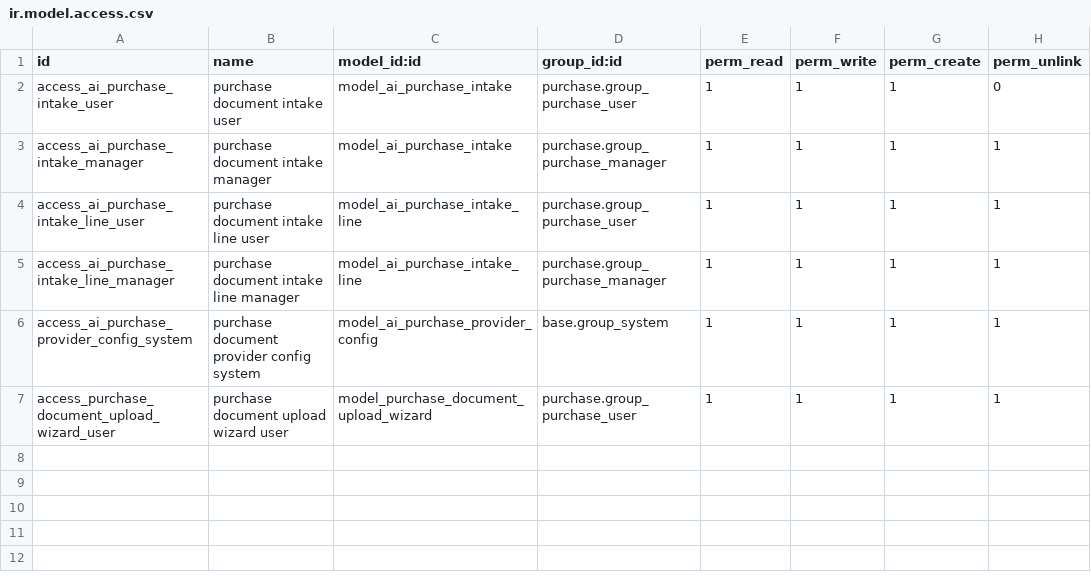
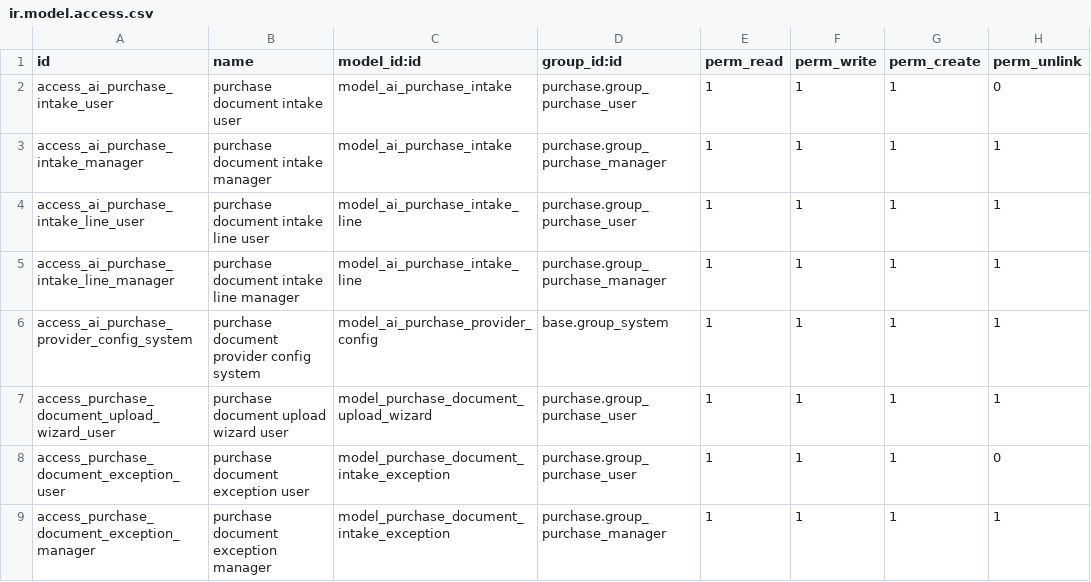
Before and after one commit to mehedihasanpatowary007/tamishna_group, a CSV file: ai_po_intake/security/ir.model.access.csv, drawn as a sheet.

```diff
--- a/ai_po_intake/security/ir.model.access.csv
+++ b/ai_po_intake/security/ir.model.access.csv
@@ -7 +7,3 @@ access_ai_purchase_provider_config_system,purchase document provider config syst
 access_purchase_document_upload_wizard_user,purchase document upload wizard user,model_purchase_document_upload_wizard,purchase.group_purchase_user,1,1,1,1
+access_purchase_document_exception_user,purchase document exception user,model_purchase_document_intake_exception,purchase.group_purchase_user,1,1,1,0
+access_purchase_document_exception_manager,purchase document exception manager,model_purchase_document_intake_exception,purchase.group_purchase_manager,1,1,1,1
```
Also changed, not shown: 4 other files.
